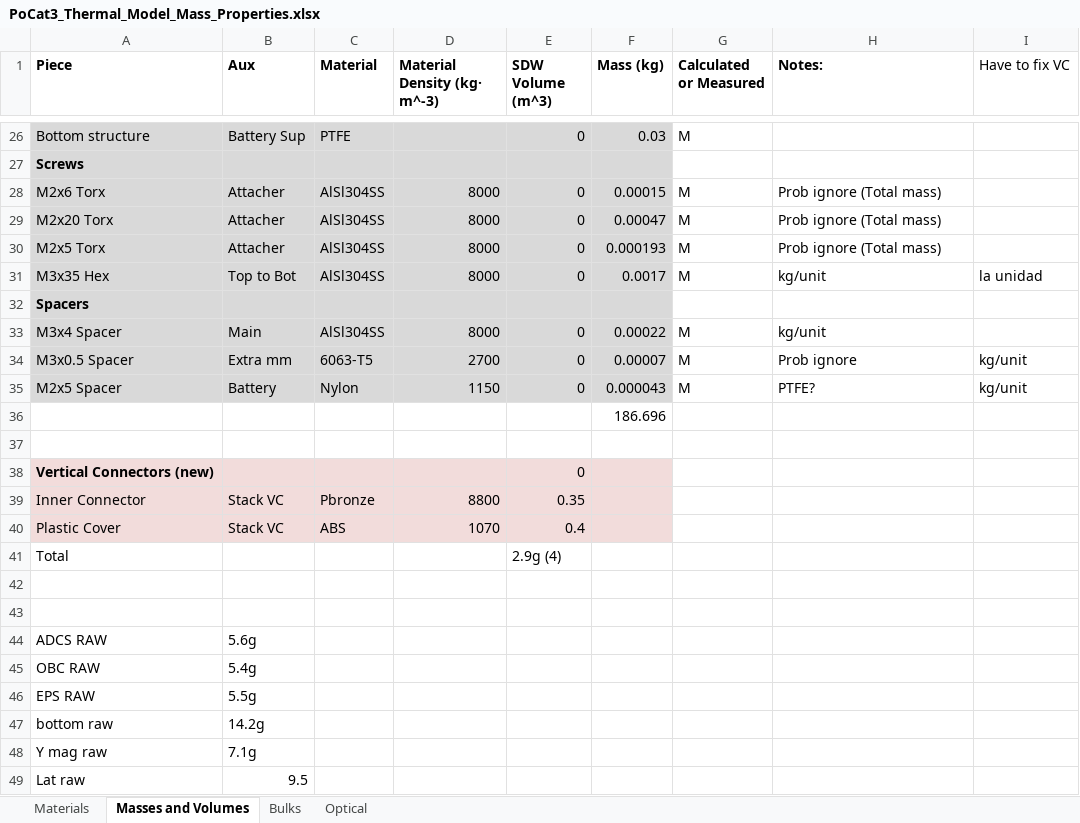
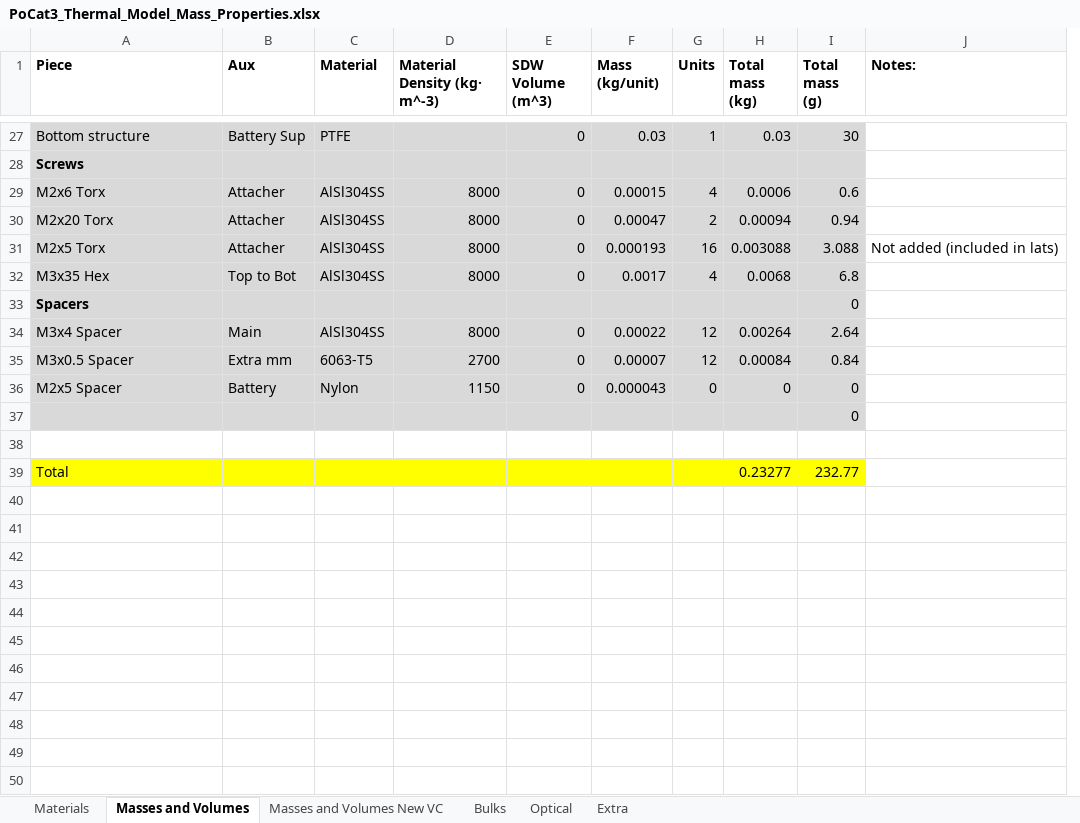
Before and after one commit to o-pvnrt/PoCat-Thermal, an Excel workbook: PoCat3_Thermal_Model_Mass_Properties.xlsx, sheet Masses and Volumes, drawn as a sheet; only a part is shown, gaps mark what is left out; values as stored, in another font and other column widths than the file's, no borders; removed rows and columns are numbered as before the commit, all else as after; the diff covers the shown part only; the diff names each change by its address in the sheet, - before the commit and + after, or states it on an @@ line.

Commit message:
Mass properties on Excel finished.
Finished the mass properties in the excel, with the new vertical connectors.

```diff
--- a/PoCat3_Thermal_Model_Mass_Properties.xlsx (sheet Masses and Volumes)
+++ b/PoCat3_Thermal_Model_Mass_Properties.xlsx (sheet Masses and Volumes)
+sheet tab: Masses and Volumes New VC
+sheet tab: Extra
-column G (Calculated or Measured), rows 26-35: M |  | M | M | M | M |  | M | M | M
+column G (Units), rows 27-36: 1 |  | 4 | 2 | 16 | 4 |  | 12 | 12 | 0
+column H (Total mass (kg)), rows 27-36: 0.03 |  | 0.0006 | 0.00094 | 0.003088 | 0.0068 |  | 0.00264 | 0.00084 | 0
+column I (Total mass (g)), rows 27-37: 30 |  | 0.6 | 0.94 | 3.088 | 6.8 | 0 | 2.64 | 0.84 | 0 | 0
-column I (Have to fix VC), rows 31-35: la unidad |  |  | kg/unit | kg/unit
-F1: Mass (kg)
+F1: Mass (kg/unit)
-J29:J30 (Notes:): Prob ignore (Total mass)
+J29:J30 (Notes:): (empty)
-J31 (Notes:): Prob ignore (Total mass)
+J31 (Notes:): Not added (included in lats)
-J32 (Notes:): kg/unit
+J32 (Notes:): (empty)
-J34 (Notes:): kg/unit
+J34 (Notes:): (empty)
-J35 (Notes:): Prob ignore
+J35 (Notes:): (empty)
-J36 (Notes:): PTFE?
+J36 (Notes:): (empty)
-row 36:  |  |  |  |  | 186.696
-row 37: (empty)
-row 38: Vertical Connectors (new) |  |  |  | 0
-row 39: Inner Connector | Stack VC | Pbronze | 8800 | 0.35
-row 40: Plastic Cover | Stack VC | ABS | 1070 | 0.4
-row 41: Total |  |  |  | 2.9g (4)
-A37:F37 fill: none
+A37:F37 fill: #D9D9D9
-row 44: ADCS RAW | 5.6g
-row 45: OBC RAW | 5.4g
-row 46: EPS RAW | 5.5g
-row 47: bottom raw | 14.2g
-row 48: Y mag raw | 7.1g
-row 49: Lat raw | 9.5
+row 39: Total |  |  |  |  |  |  | 0.23277 | 232.77
```
Also changed, not shown: 1 added row, 13 edited cells and cell formats elsewhere in this sheet, sheet Bulks, formulas that keep their value.
